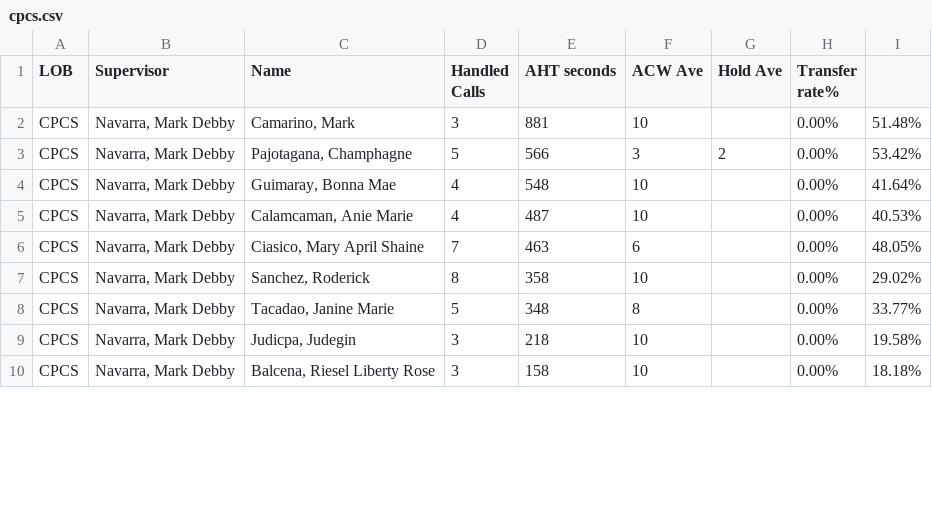
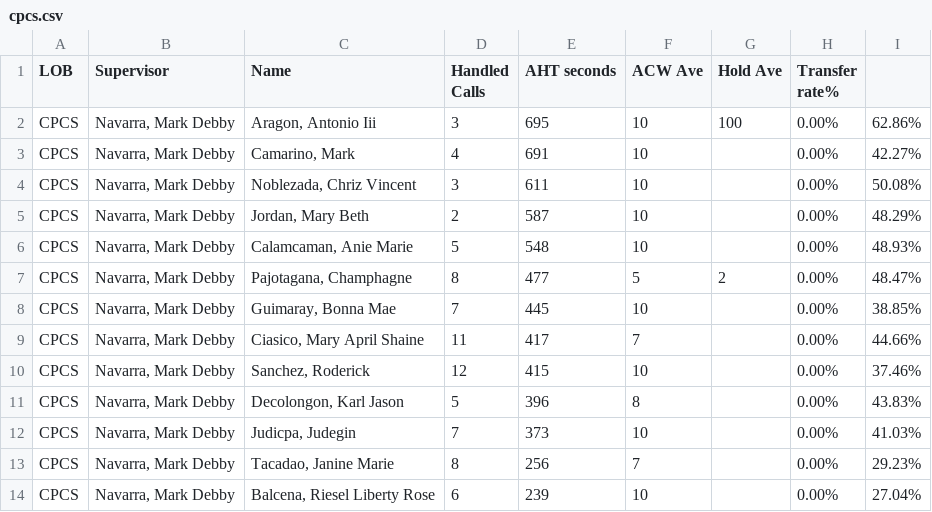
Before and after one commit to mosaicphl/CPCSAHTinterval, a CSV file: cpcs.csv, drawn as a sheet; only a part is shown; the diff covers the shown part only.

```diff
--- a/cpcs.csv
+++ b/cpcs.csv
@@ -1,10 +1,14 @@
 LOB,Supervisor,Name ,Handled Calls ,AHT seconds,ACW Ave,Hold Ave,Transfer rate%,
-CPCS,"Navarra, Mark Debby","Camarino, Mark",3,881,10,,0.00%,51.48%
-CPCS,"Navarra, Mark Debby","Pajotagana, Champhagne",5,566,3,2,0.00%,53.42%
-CPCS,"Navarra, Mark Debby","Guimaray, Bonna Mae",4,548,10,,0.00%,41.64%
-CPCS,"Navarra, Mark Debby","Calamcaman, Anie Marie",4,487,10,,0.00%,40.53%
-CPCS,"Navarra, Mark Debby","Ciasico, Mary April Shaine",7,463,6,,0.00%,48.05%
-CPCS,"Navarra, Mark Debby","Sanchez, Roderick",8,358,10,,0.00%,29.02%
-CPCS,"Navarra, Mark Debby","Tacadao, Janine Marie",5,348,8,,0.00%,33.77%
-CPCS,"Navarra, Mark Debby","Judicpa, Judegin",3,218,10,,0.00%,19.58%
-CPCS,"Navarra, Mark Debby","Balcena, Riesel Liberty Rose",3,158,10,,0.00%,18.18%
+CPCS,"Navarra, Mark Debby","Aragon, Antonio Iii",3,695,10,100,0.00%,62.86%
+CPCS,"Navarra, Mark Debby","Camarino, Mark",4,691,10,,0.00%,42.27%
+CPCS,"Navarra, Mark Debby","Noblezada, Chriz Vincent",3,611,10,,0.00%,50.08%
+CPCS,"Navarra, Mark Debby","Jordan, Mary Beth",2,587,10,,0.00%,48.29%
+CPCS,"Navarra, Mark Debby","Calamcaman, Anie Marie",5,548,10,,0.00%,48.93%
+CPCS,"Navarra, Mark Debby","Pajotagana, Champhagne",8,477,5,2,0.00%,48.47%
+CPCS,"Navarra, Mark Debby","Guimaray, Bonna Mae",7,445,10,,0.00%,38.85%
+CPCS,"Navarra, Mark Debby","Ciasico, Mary April Shaine",11,417,7,,0.00%,44.66%
+CPCS,"Navarra, Mark Debby","Sanchez, Roderick",12,415,10,,0.00%,37.46%
+CPCS,"Navarra, Mark Debby","Decolongon, Karl Jason",5,396,8,,0.00%,43.83%
+CPCS,"Navarra, Mark Debby","Judicpa, Judegin",7,373,10,,0.00%,41.03%
+CPCS,"Navarra, Mark Debby","Tacadao, Janine Marie",8,256,7,,0.00%,29.23%
+CPCS,"Navarra, Mark Debby","Balcena, Riesel Liberty Rose",6,239,10,,0.00%,27.04%
```
Also changed, not shown: 5 added rows, 2 removed rows and 6 edited cells elsewhere in this file, cpcsAHT.csv.
